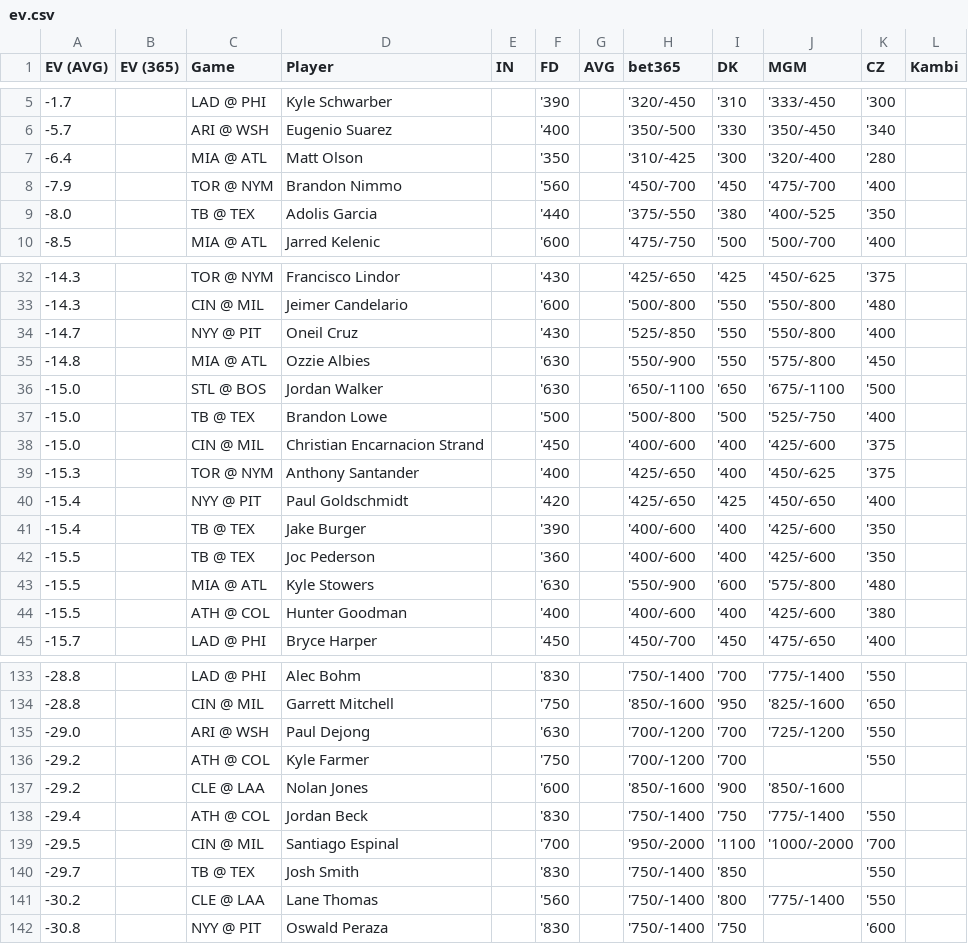
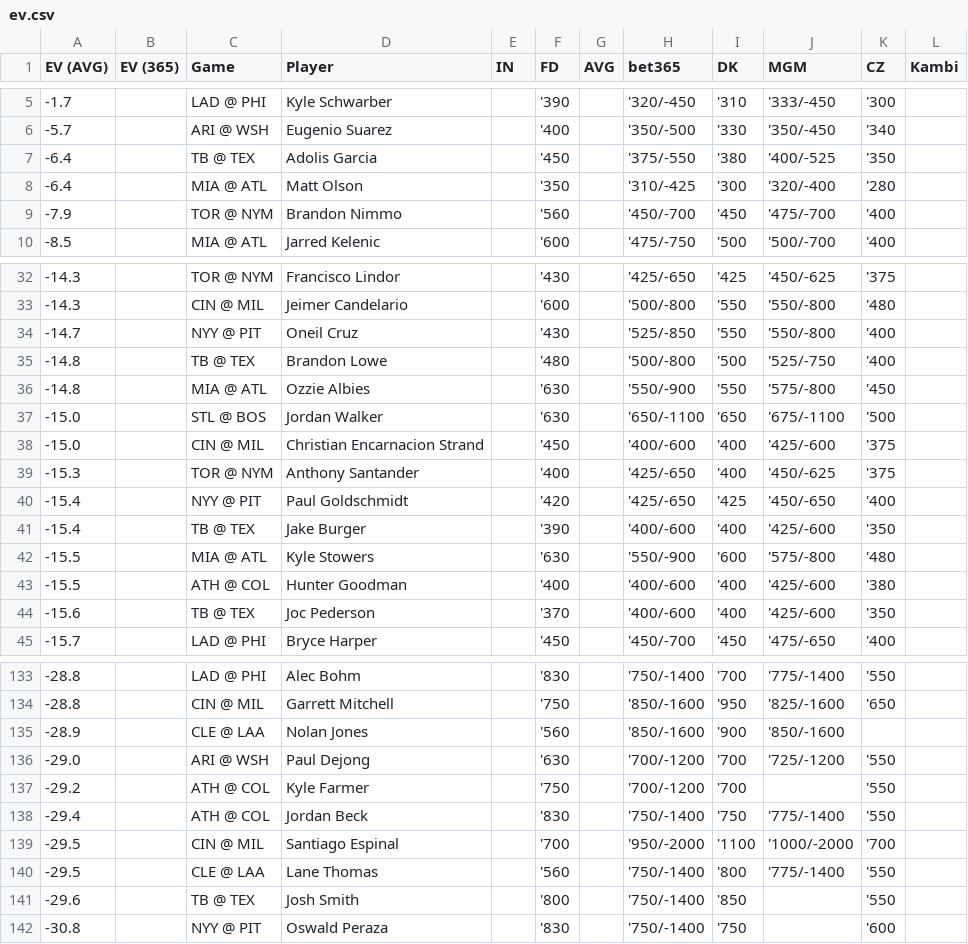
Before and after one commit to zhecht/playerprops, a CSV file: static/dailyev/ev.csv, drawn as a sheet; only a part is shown, gaps mark what is left out; the diff covers the shown part only.

```diff
--- a/static/dailyev/ev.csv
+++ b/static/dailyev/ev.csv
@@ -6,5 +6,5 @@ EV (AVG)	EV (365)	Game	Player	IN	FD	AVG	bet365	DK	MGM	CZ	Kambi
 -5.7		ARI @ WSH	Eugenio Suarez		'400		'350/-500	'330	'350/-450	'340	
+-6.4		TB @ TEX	Adolis Garcia		'450		'375/-550	'380	'400/-525	'350	
 -6.4		MIA @ ATL	Matt Olson		'350		'310/-425	'300	'320/-400	'280	
 -7.9		TOR @ NYM	Brandon Nimmo		'560		'450/-700	'450	'475/-700	'400	
--8.0		TB @ TEX	Adolis Garcia		'440		'375/-550	'380	'400/-525	'350	
 -8.5		MIA @ ATL	Jarred Kelenic		'600		'475/-750	'500	'500/-700	'400	
@@ -34,5 +34,5 @@ EV (AVG)	EV (365)	Game	Player	IN	FD	AVG	bet365	DK	MGM	CZ	Kambi
 -14.7		NYY @ PIT	Oneil Cruz		'430		'525/-850	'550	'550/-800	'400	
+-14.8		TB @ TEX	Brandon Lowe		'480		'500/-800	'500	'525/-750	'400	
 -14.8		MIA @ ATL	Ozzie Albies		'630		'550/-900	'550	'575/-800	'450	
 -15.0		STL @ BOS	Jordan Walker		'630		'650/-1100	'650	'675/-1100	'500	
--15.0		TB @ TEX	Brandon Lowe		'500		'500/-800	'500	'525/-750	'400	
 -15.0		CIN @ MIL	Christian Encarnacion Strand		'450		'400/-600	'400	'425/-600	'375	
@@ -41,5 +41,5 @@ EV (AVG)	EV (365)	Game	Player	IN	FD	AVG	bet365	DK	MGM	CZ	Kambi
 -15.4		TB @ TEX	Jake Burger		'390		'400/-600	'400	'425/-600	'350	
--15.5		TB @ TEX	Joc Pederson		'360		'400/-600	'400	'425/-600	'350	
 -15.5		MIA @ ATL	Kyle Stowers		'630		'550/-900	'600	'575/-800	'480	
 -15.5		ATH @ COL	Hunter Goodman		'400		'400/-600	'400	'425/-600	'380	
+-15.6		TB @ TEX	Joc Pederson		'370		'400/-600	'400	'425/-600	'350	
 -15.7		LAD @ PHI	Bryce Harper		'450		'450/-700	'450	'475/-650	'400	
@@ -134,9 +134,9 @@ EV (AVG)	EV (365)	Game	Player	IN	FD	AVG	bet365	DK	MGM	CZ	Kambi
 -28.8		CIN @ MIL	Garrett Mitchell		'750		'850/-1600	'950	'825/-1600	'650	
+-28.9		CLE @ LAA	Nolan Jones		'560		'850/-1600	'900	'850/-1600		
 -29.0		ARI @ WSH	Paul Dejong		'630		'700/-1200	'700	'725/-1200	'550	
 -29.2		ATH @ COL	Kyle Farmer		'750		'700/-1200	'700		'550	
--29.2		CLE @ LAA	Nolan Jones		'600		'850/-1600	'900	'850/-1600		
 -29.4		ATH @ COL	Jordan Beck		'830		'750/-1400	'750	'775/-1400	'550	
 -29.5		CIN @ MIL	Santiago Espinal		'700		'950/-2000	'1100	'1000/-2000	'700	
--29.7		TB @ TEX	Josh Smith		'830		'750/-1400	'850		'550	
--30.2		CLE @ LAA	Lane Thomas		'560		'750/-1400	'800	'775/-1400	'550	
+-29.5		CLE @ LAA	Lane Thomas		'560		'750/-1400	'800	'775/-1400	'550	
+-29.6		TB @ TEX	Josh Smith		'800		'750/-1400	'850		'550	
 -30.8		NYY @ PIT	Oswald Peraza		'830		'750/-1400	'750		'600	
```
Also changed, not shown: 6 added rows, 6 removed rows and 9 edited cells elsewhere in this file, 3 other files.
